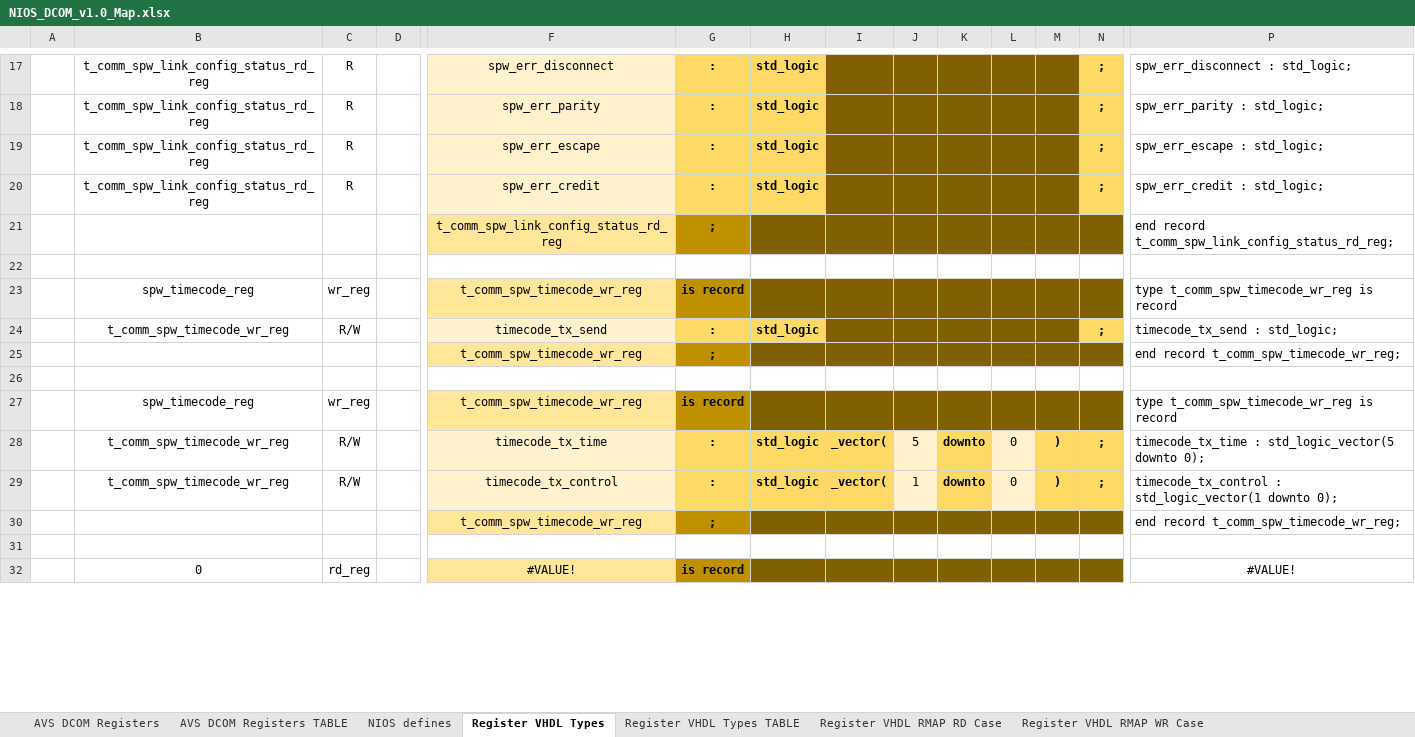
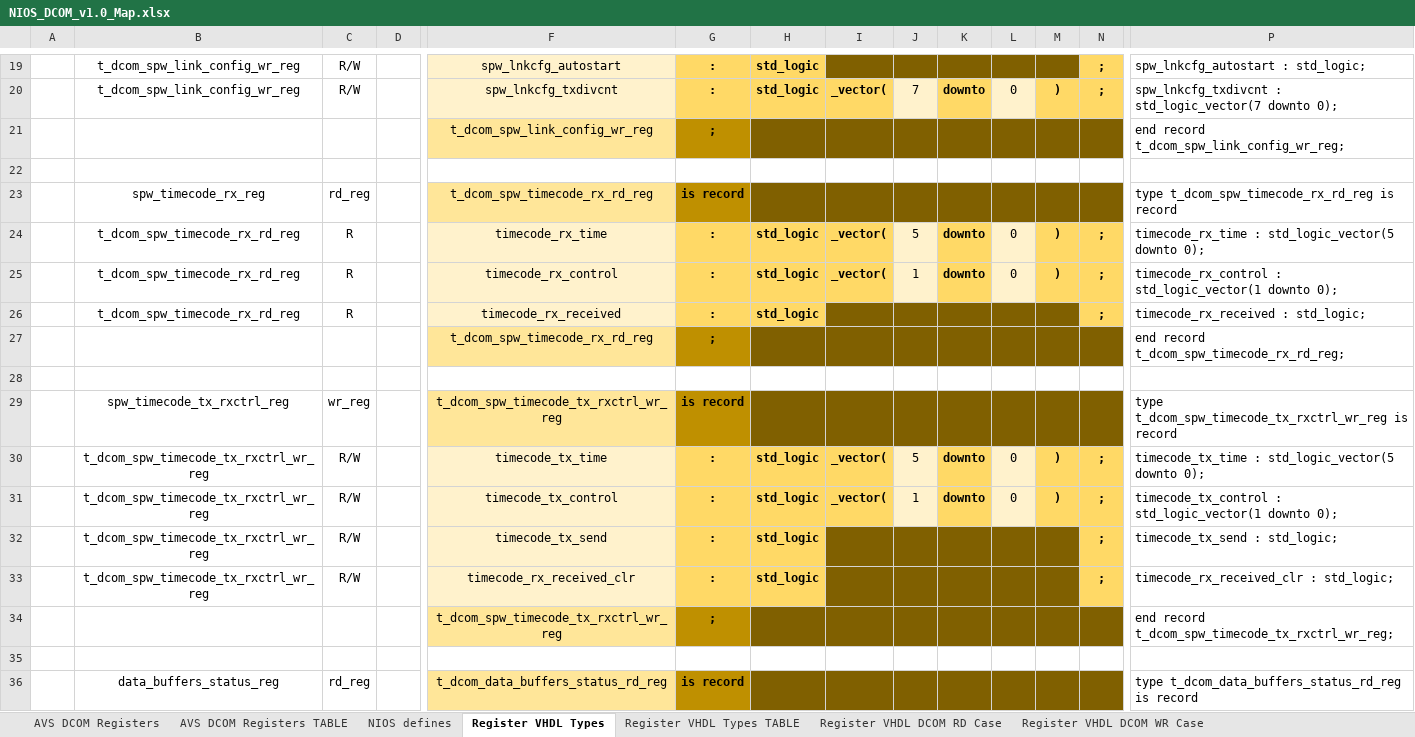
Before and after one commit to NSEE/SimuCam_Development_Data_Transmission, an Excel workbook: FPGA_Developments/Dumb_COM_Module/References/NIOS_DCOM_v1.0_Map.xlsx, sheet Register VHDL Types, drawn as a sheet; only a part is shown, gaps mark what is left out; values as stored, in another font and other column widths than the file's, no borders; removed rows and columns are numbered as before the commit, all else as after; rows hold the shown columns only; the diff covers the shown part only; the diff names each change by its address in the sheet, - before the commit and + after, or states it on an @@ line.

Commit message:
Finished DCOM register map

```diff
--- a/FPGA_Developments/Dumb_COM_Module/References/NIOS_DCOM_v1.0_Map.xlsx (sheet Register VHDL Types)
+++ b/FPGA_Developments/Dumb_COM_Module/References/NIOS_DCOM_v1.0_Map.xlsx (sheet Register VHDL Types)
-sheet tab: Register VHDL RMAP RD Case
+sheet tab: Register VHDL DCOM RD Case
-sheet tab: Register VHDL RMAP WR Case
+sheet tab: Register VHDL DCOM WR Case
-B19: t_comm_spw_link_config_status_rd_reg
+B19: t_dcom_spw_link_config_wr_reg
-C19: R
+C19: R/W
-F19: spw_err_disconnect
+F19: spw_lnkcfg_autostart
-P19: spw_err_disconnect : std_logic;
+P19: spw_lnkcfg_autostart : std_logic;
-row 18:  | t_comm_spw_link_config_status_rd_reg | R |  | spw_err_parity | : | std_logic |  |  |  |  |  | ; | spw_err_parity : std_logic;
-row 19:  | t_comm_spw_link_config_status_rd_reg | R |  | spw_err_escape | : | std_logic |  |  |  |  |  | ; | spw_err_escape : std_logic;
-row 20:  | t_comm_spw_link_config_status_rd_reg | R |  | spw_err_credit | : | std_logic |  |  |  |  |  | ; | spw_err_credit : std_logic;
+row 20:  | t_dcom_spw_link_config_wr_reg | R/W |  | spw_lnkcfg_txdivcnt | : | std_logic | _vector( | 7 | downto | 0 | ) | ; | spw_lnkcfg_txdivcnt : std_logic_vector(7 downto 0);
-F21: t_comm_spw_link_config_status_rd_reg
+F21: t_dcom_spw_link_config_wr_reg
-P21: end record t_comm_spw_link_config_status_rd_reg;
+P21: end record t_dcom_spw_link_config_wr_reg;
-B23: spw_timecode_reg
+B23: spw_timecode_rx_reg
-C23: wr_reg
+C23: rd_reg
-F23: t_comm_spw_timecode_wr_reg
+F23: t_dcom_spw_timecode_rx_rd_reg
-P23: type t_comm_spw_timecode_wr_reg is record
+P23: type t_dcom_spw_timecode_rx_rd_reg is record
+row 24:  | t_dcom_spw_timecode_rx_rd_reg | R |  | timecode_rx_time | : | std_logic | _vector( | 5 | downto | 0 | ) | ; | timecode_rx_time : std_logic_vector(5 downto 0);
+row 25:  | t_dcom_spw_timecode_rx_rd_reg | R |  | timecode_rx_control | : | std_logic | _vector( | 1 | downto | 0 | ) | ; | timecode_rx_control : std_logic_vector(1 downto 0);
-B26: t_comm_spw_timecode_wr_reg
+B26: t_dcom_spw_timecode_rx_rd_reg
-C26: R/W
+C26: R
-F26: timecode_tx_send
+F26: timecode_rx_received
-P26: timecode_tx_send : std_logic;
+P26: timecode_rx_received : std_logic;
-F27: t_comm_spw_timecode_wr_reg
+F27: t_dcom_spw_timecode_rx_rd_reg
-P27: end record t_comm_spw_timecode_wr_reg;
+P27: end record t_dcom_spw_timecode_rx_rd_reg;
-B29: spw_timecode_reg
+B29: spw_timecode_tx_rxctrl_reg
-F29: t_comm_spw_timecode_wr_reg
+F29: t_dcom_spw_timecode_tx_rxctrl_wr_reg
-P29: type t_comm_spw_timecode_wr_reg is record
+P29: type t_dcom_spw_timecode_tx_rxctrl_wr_reg is record
-B30:B31: t_comm_spw_timecode_wr_reg
+B30:B31: t_dcom_spw_timecode_tx_rxctrl_wr_reg
+row 32:  | t_dcom_spw_timecode_tx_rxctrl_wr_reg | R/W |  | timecode_tx_send | : | std_logic |  |  |  |  |  | ; | timecode_tx_send : std_logic;
+row 33:  | t_dcom_spw_timecode_tx_rxctrl_wr_reg | R/W |  | timecode_rx_received_clr | : | std_logic |  |  |  |  |  | ; | timecode_rx_received_clr : std_logic;
-F34: t_comm_spw_timecode_wr_reg
+F34: t_dcom_spw_timecode_tx_rxctrl_wr_reg
-P34: end record t_comm_spw_timecode_wr_reg;
+P34: end record t_dcom_spw_timecode_tx_rxctrl_wr_reg;
-B36: 0
+B36: data_buffers_status_reg
-F36: #VALUE!
+F36: t_dcom_data_buffers_status_rd_reg
-P36: #VALUE!
+P36: type t_dcom_data_buffers_status_rd_reg is record
-P36 alignment: center
+P36 alignment: left
```
Also changed, not shown: 45 added rows, 98 removed rows, 83 edited cells and cell formats elsewhere in this sheet, sheet Register VHDL DCOM WR Case, sheet Register VHDL DCOM RD Case, sheet Register VHDL Types TABLE, formulas that keep their value, 1 other file.
